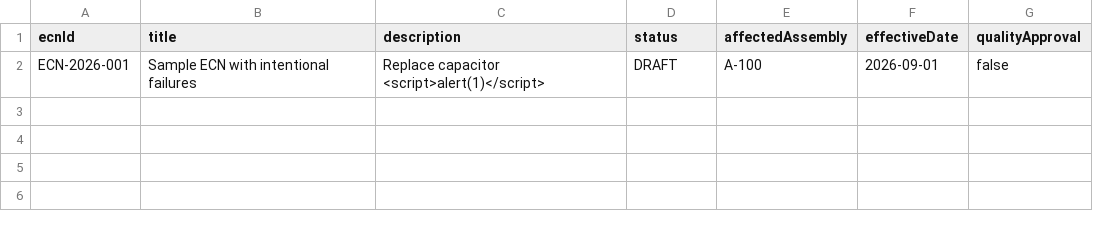
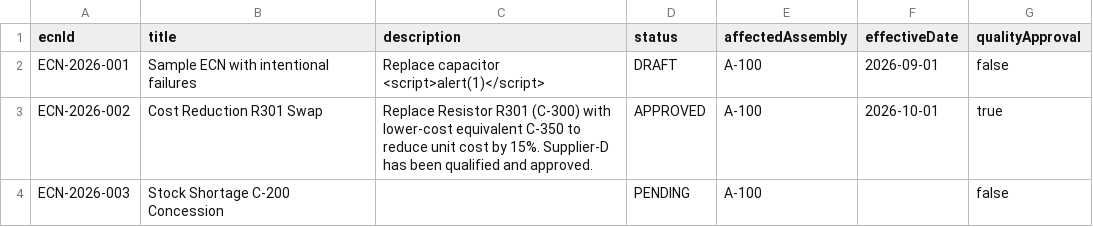
Before and after one commit to Yanshi-Li/ecn-checker-prototype, a CSV file: data/ecn_header.csv, drawn as a sheet; the diff names each change by its address in the sheet, - before the commit and + after, or states it on an @@ line.

```diff
--- a/data/ecn_header.csv
+++ b/data/ecn_header.csv
+row 3: ECN-2026-002 | Cost Reduction R301 Swap | Replace Resistor R301 (C-300) with lower-cost equivalent C-350 to reduce unit cost by 15%. Supplier-D has been qualified and approved. | APPROVED | A-100 | 2026-10-01 | true
+row 4: ECN-2026-003 | Stock Shortage C-200 Concession |  | PENDING | A-100 |  | false
```
Also changed, not shown: data/ecn_changes.csv, data/ecn_intake.csv, 12 other files.
